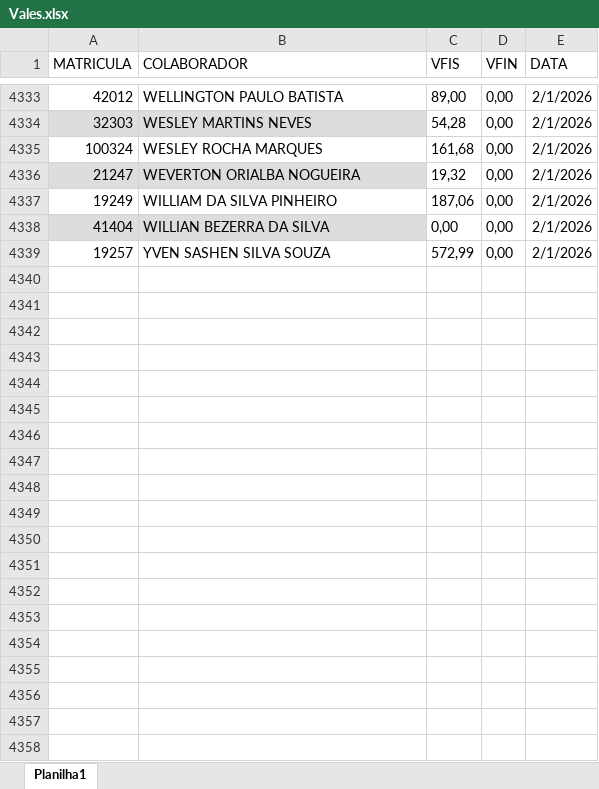
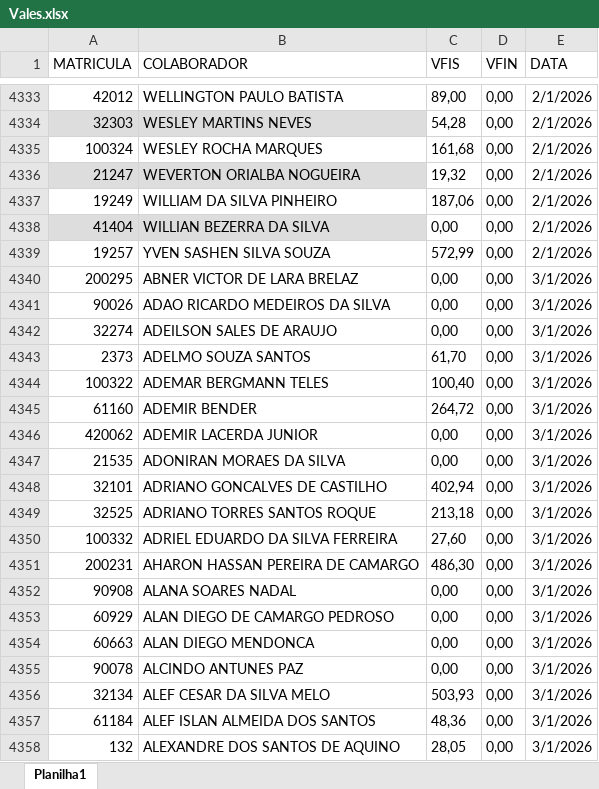
Before and after one commit to Bruna-gzr/dashboard-skap, an Excel workbook: data/Vales.xlsx, sheet Planilha1, drawn as a sheet; only a part is shown, gaps mark what is left out; values as stored, in another font and other column widths than the file's, no borders; the diff covers the shown part only; the diff names each change by its address in the sheet, - before the commit and + after, or states it on an @@ line.

```diff
--- a/data/Vales.xlsx (sheet Planilha1)
+++ b/data/Vales.xlsx (sheet Planilha1)
+row 4340: 200295 | ABNER VICTOR DE LARA BRELAZ | 0,00 | 0,00 | 3/1/2026
+row 4341: 90026 | ADAO RICARDO MEDEIROS DA SILVA | 0,00 | 0,00 | 3/1/2026
+row 4342: 32274 | ADEILSON SALES DE ARAUJO | 0,00 | 0,00 | 3/1/2026
+row 4343: 2373 | ADELMO SOUZA SANTOS | 61,70 | 0,00 | 3/1/2026
+row 4344: 100322 | ADEMAR BERGMANN TELES | 100,40 | 0,00 | 3/1/2026
+row 4345: 61160 | ADEMIR BENDER | 264,72 | 0,00 | 3/1/2026
+row 4346: 420062 | ADEMIR LACERDA JUNIOR | 0,00 | 0,00 | 3/1/2026
+row 4347: 21535 | ADONIRAN MORAES DA SILVA | 0,00 | 0,00 | 3/1/2026
+row 4348: 32101 | ADRIANO GONCALVES DE CASTILHO | 402,94 | 0,00 | 3/1/2026
+row 4349: 32525 | ADRIANO TORRES SANTOS ROQUE | 213,18 | 0,00 | 3/1/2026
+row 4350: 100332 | ADRIEL EDUARDO DA SILVA FERREIRA | 27,60 | 0,00 | 3/1/2026
+row 4351: 200231 | AHARON HASSAN PEREIRA DE CAMARGO | 486,30 | 0,00 | 3/1/2026
+row 4352: 90908 | ALANA SOARES NADAL | 0,00 | 0,00 | 3/1/2026
+row 4353: 60929 | ALAN DIEGO DE CAMARGO PEDROSO | 0,00 | 0,00 | 3/1/2026
+row 4354: 60663 | ALAN DIEGO MENDONCA | 0,00 | 0,00 | 3/1/2026
+row 4355: 90078 | ALCINDO ANTUNES PAZ | 0,00 | 0,00 | 3/1/2026
+row 4356: 32134 | ALEF CESAR DA SILVA MELO | 503,93 | 0,00 | 3/1/2026
+row 4357: 61184 | ALEF ISLAN ALMEIDA DOS SANTOS | 48,36 | 0,00 | 3/1/2026
+row 4358: 132 | ALEXANDRE DOS SANTOS DE AQUINO | 28,05 | 0,00 | 3/1/2026
```
Also changed, not shown: 322 added rows elsewhere in this sheet, data/AD Checklist.xlsx, data/Acomp novos.xlsx, 17 other files.
